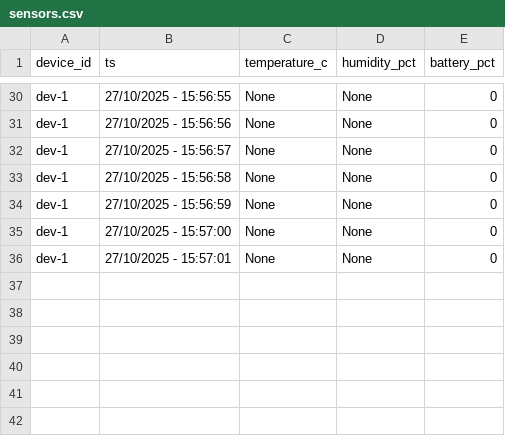
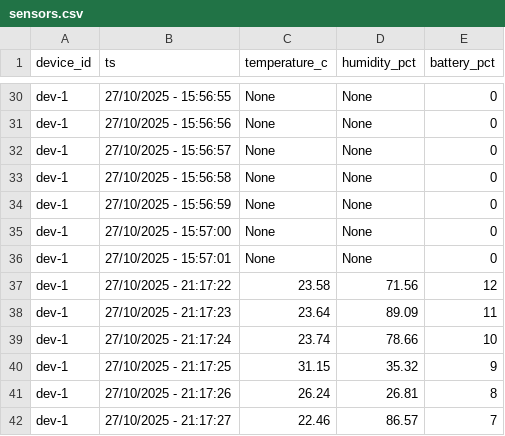
Before and after one commit to Mazen6999/Depi-Real-time-IoT-pipeline-, a CSV file: milestone 2/milestone 1/sensors.csv (was milestone 1/sensors.csv), drawn as a sheet; only a part is shown, gaps mark what is left out; the diff names each change by its address in the sheet, - before the commit and + after, or states it on an @@ line.

Commit message:
milestone 2/upload sensor data to azure.py

```diff
--- a/milestone 1/sensors.csv
+++ b/milestone 2/milestone 1/sensors.csv
+row 37: dev-1 | 27/10/2025 - 21:17:22 | 23.58 | 71.56 | 12
+row 38: dev-1 | 27/10/2025 - 21:17:23 | 23.64 | 89.09 | 11
+row 39: dev-1 | 27/10/2025 - 21:17:24 | 23.74 | 78.66 | 10
+row 40: dev-1 | 27/10/2025 - 21:17:25 | 31.15 | 35.32 | 9
+row 41: dev-1 | 27/10/2025 - 21:17:26 | 26.24 | 26.81 | 8
+row 42: dev-1 | 27/10/2025 - 21:17:27 | 22.46 | 86.57 | 7
```
Also changed, not shown: 6 other files.
